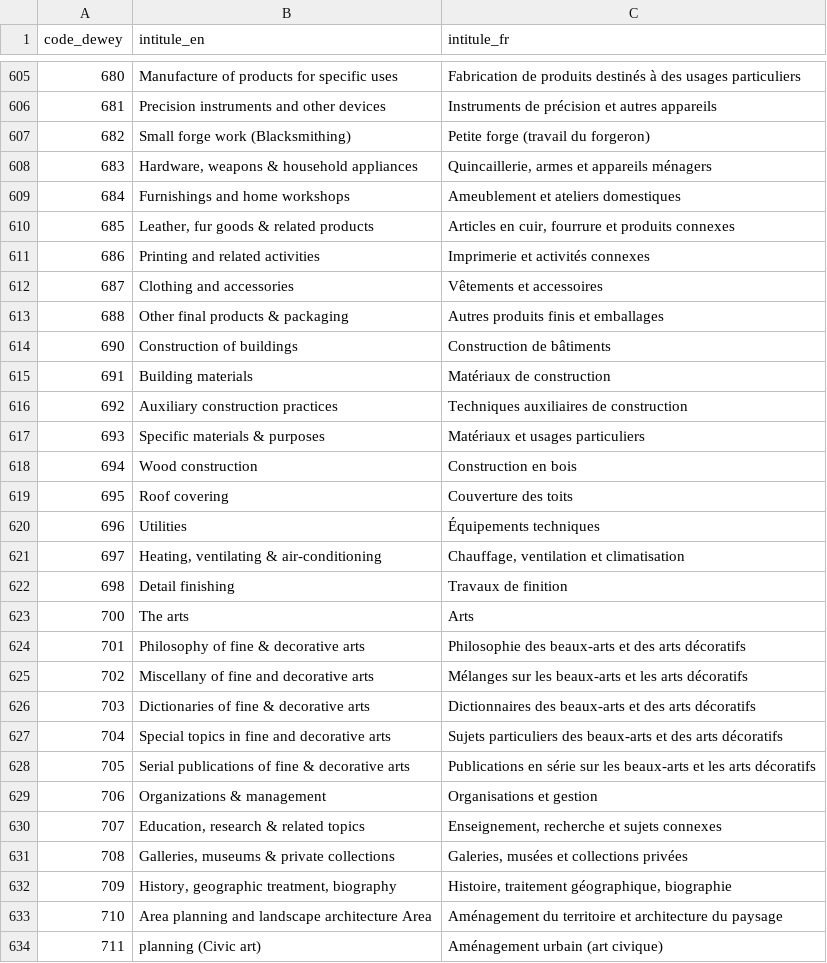
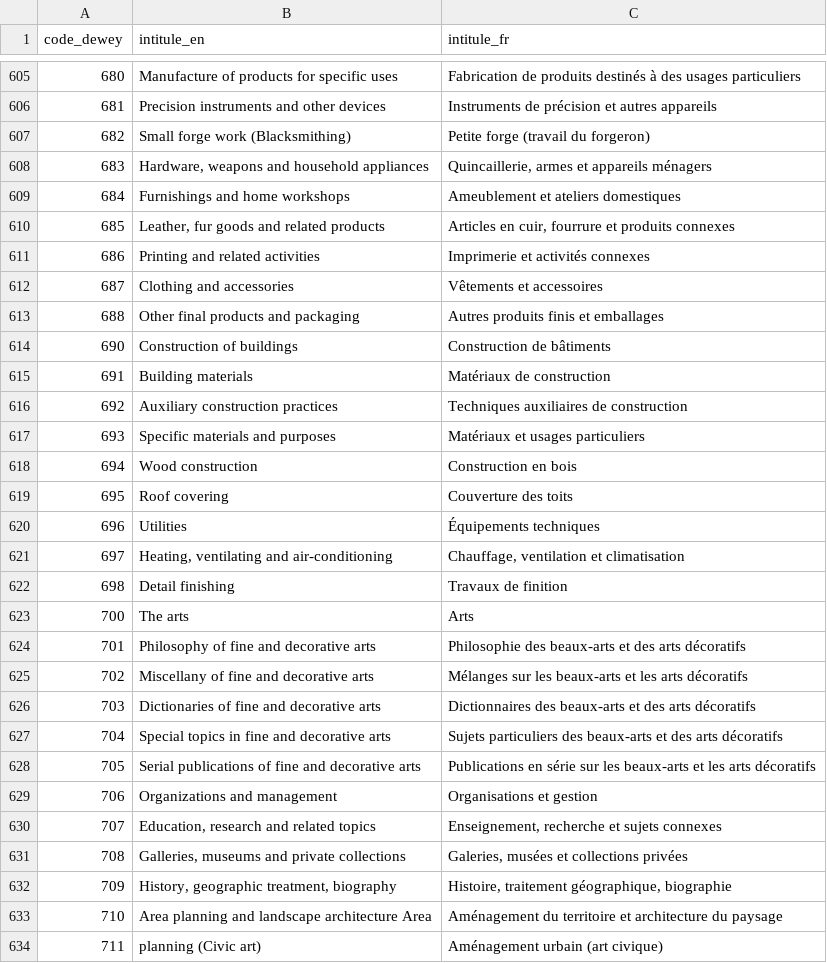
Before and after one commit to azur-scd/analyseur_sudoc, a CSV file: resources/dewey_1000_sections.csv, drawn as a sheet; only a part is shown, gaps mark what is left out; the diff covers the shown part only.

Commit message:
mise à jour sections CDD

```diff
--- a/resources/dewey_1000_sections.csv
+++ b/resources/dewey_1000_sections.csv
@@ -607,8 +607,8 @@
 682;Small forge work (Blacksmithing);Petite forge (travail du forgeron)
-683;Hardware, weapons & household appliances;Quincaillerie, armes et appareils ménagers
+683;Hardware, weapons and household appliances;Quincaillerie, armes et appareils ménagers
 684;Furnishings and home workshops;Ameublement et ateliers domestiques
-685;Leather, fur goods & related products;Articles en cuir, fourrure et produits connexes
+685;Leather, fur goods and related products;Articles en cuir, fourrure et produits connexes
 686;Printing and related activities;Imprimerie et activités connexes
 687;Clothing and accessories;Vêtements et accessoires
-688;Other final products & packaging;Autres produits finis et emballages
+688;Other final products and packaging;Autres produits finis et emballages
 690;Construction of buildings;Construction de bâtiments
@@ -616,3 +616,3 @@
 692;Auxiliary construction practices;Techniques auxiliaires de construction
-693;Specific materials & purposes;Matériaux et usages particuliers
+693;Specific materials and purposes;Matériaux et usages particuliers
 694;Wood construction;Construction en bois
@@ -620,13 +620,13 @@
 696;Utilities;Équipements techniques
-697;Heating, ventilating & air-conditioning;Chauffage, ventilation et climatisation
+697;Heating, ventilating and air-conditioning;Chauffage, ventilation et climatisation
 698;Detail finishing;Travaux de finition
 700;The arts;Arts
-701;Philosophy of fine & decorative arts;Philosophie des beaux-arts et des arts décoratifs
+701;Philosophy of fine and decorative arts;Philosophie des beaux-arts et des arts décoratifs
 702;Miscellany of fine and decorative arts;Mélanges sur les beaux-arts et les arts décoratifs
-703;Dictionaries of fine & decorative arts;Dictionnaires des beaux-arts et des arts décoratifs
+703;Dictionaries of fine and decorative arts;Dictionnaires des beaux-arts et des arts décoratifs
 704;Special topics in fine and decorative arts;Sujets particuliers des beaux-arts et des arts décoratifs
-705;Serial publications of fine & decorative arts;Publications en série sur les beaux-arts et les arts décoratifs
-706;Organizations & management;Organisations et gestion
-707;Education, research & related topics;Enseignement, recherche et sujets connexes
-708;Galleries, museums & private collections;Galeries, musées et collections privées
+705;Serial publications of fine and decorative arts;Publications en série sur les beaux-arts et les arts décoratifs
+706;Organizations and management;Organisations et gestion
+707;Education, research and related topics;Enseignement, recherche et sujets connexes
+708;Galleries, museums and private collections;Galeries, musées et collections privées
 709;History, geographic treatment, biography;Histoire, traitement géographique, biographie
```
Also changed, not shown: 109 edited cells elsewhere in this file.
